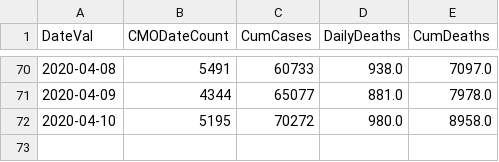
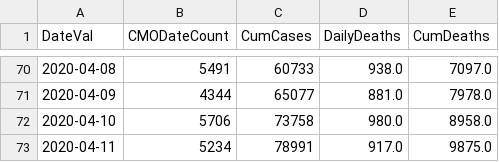
Before and after one commit to girotobial/covid-19-uk, a CSV file: data/DailyConfirmedCases.csv, drawn as a sheet; only a part is shown, gaps mark what is left out.

```diff
--- a/data/DailyConfirmedCases.csv
+++ b/data/DailyConfirmedCases.csv
@@ -71,2 +71,3 @@ DateVal,CMODateCount,CumCases,DailyDeaths,CumDeaths
 2020-04-09,4344,65077,881.0,7978.0
-2020-04-10,5195,70272,980.0,8958.0
+2020-04-10,5706,73758,980.0,8958.0
+2020-04-11,5234,78991,917.0,9875.0
```
Also changed, not shown: data/DailyConfirmedCasesWithFeatures.csv, 5 other files.
